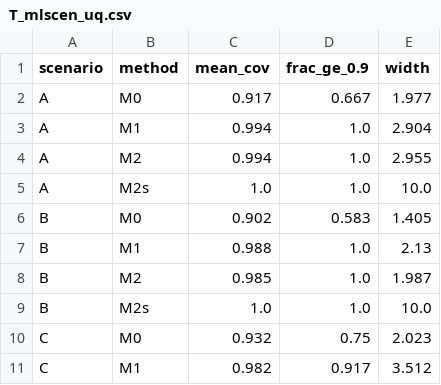
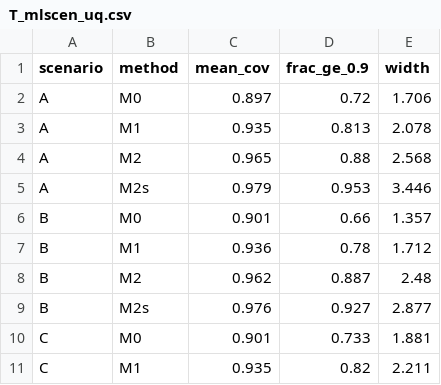
Before and after one commit to karthice1/adsorption, a CSV file: cassia/results/v3/T_mlscen_uq.csv, drawn as a sheet; only a part is shown; the diff covers the shown part only.

```diff
--- a/cassia/results/v3/T_mlscen_uq.csv
+++ b/cassia/results/v3/T_mlscen_uq.csv
@@ -1,11 +1,11 @@
 scenario,method,mean_cov,frac_ge_0.9,width
-A,M0,0.917,0.667,1.977
-A,M1,0.994,1.0,2.904
-A,M2,0.994,1.0,2.955
-A,M2s,1.0,1.0,10.0
-B,M0,0.902,0.583,1.405
-B,M1,0.988,1.0,2.13
-B,M2,0.985,1.0,1.987
-B,M2s,1.0,1.0,10.0
-C,M0,0.932,0.75,2.023
-C,M1,0.982,0.917,3.512
+A,M0,0.897,0.72,1.706
+A,M1,0.935,0.813,2.078
+A,M2,0.965,0.88,2.568
+A,M2s,0.979,0.953,3.446
+B,M0,0.901,0.66,1.357
+B,M1,0.936,0.78,1.712
+B,M2,0.962,0.887,2.48
+B,M2s,0.976,0.927,2.877
+C,M0,0.901,0.733,1.881
+C,M1,0.935,0.82,2.211
```
Also changed, not shown: 30 edited cells elsewhere in this file, cassia/results/v3/T_mlscen_summary.csv, 3 other files.
